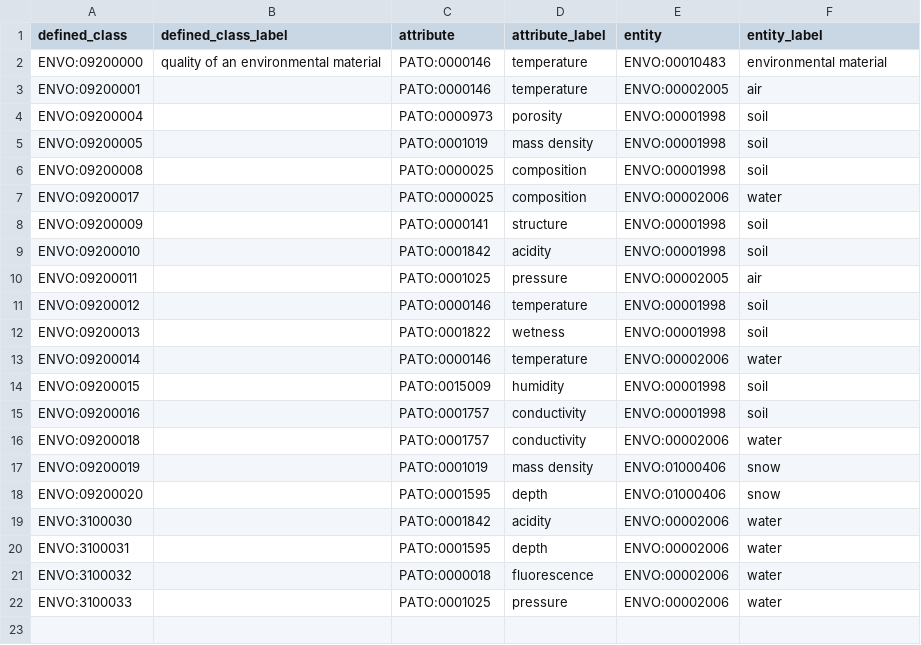
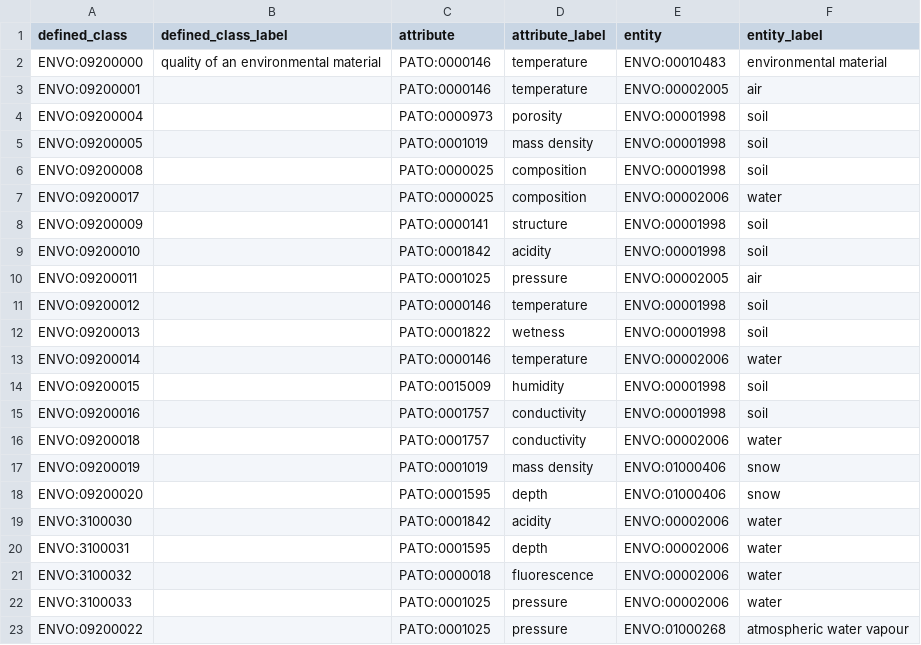
Before and after one commit to EnvironmentOntology/envo, a CSV file: src/envo/modules/entity_attribute.csv, drawn as a sheet.

Commit message:
updated per comment in pr #1235
Awaiting PR merge #1172 before compiling
ID ENVO:09200021 exists as obsolete term, so used ENVO:09200022

```diff
--- a/src/envo/modules/entity_attribute.csv
+++ b/src/envo/modules/entity_attribute.csv
@@ -22 +22,2 @@ ENVO:3100032,,PATO:0000018,fluorescence,ENVO:00002006,water
 ENVO:3100033,,PATO:0001025,pressure,ENVO:00002006,water
+ENVO:09200022,,PATO:0001025,pressure,ENVO:01000268,atmospheric water vapour
```
